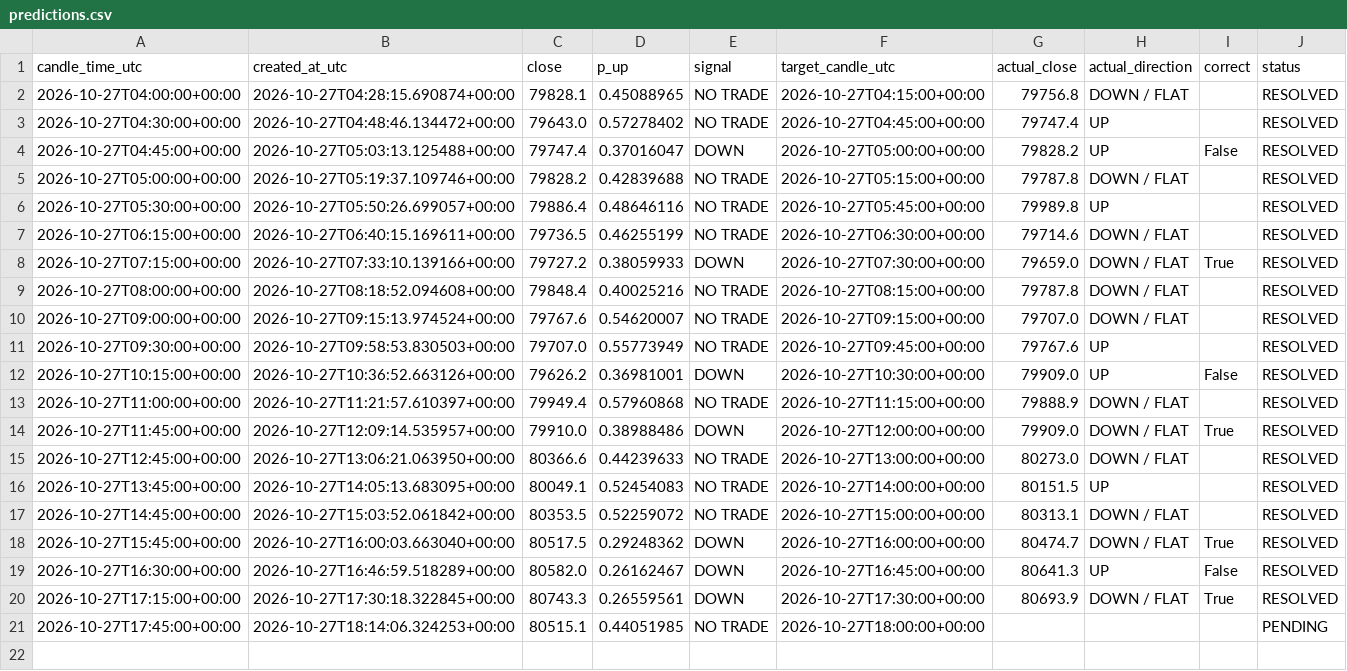
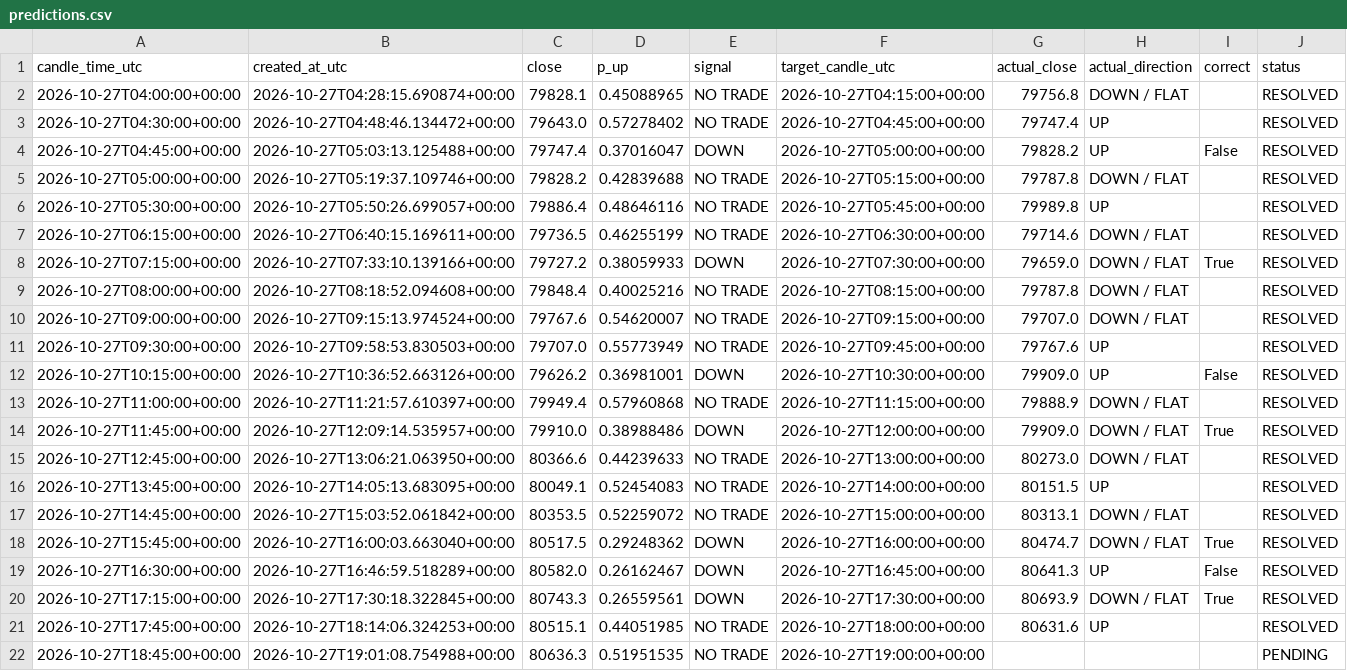
Before and after one commit to timothy12wins-ctrl/btc-signal-bot, a CSV file: data/predictions.csv, drawn as a sheet.

```diff
--- a/data/predictions.csv
+++ b/data/predictions.csv
@@ -20,2 +20,3 @@ candle_time_utc,created_at_utc,close,p_up,signal,target_candle_utc,actual_close,
 2026-10-27T17:15:00+00:00,2026-10-27T17:30:18.322845+00:00,80743.3,0.26559561,DOWN,2026-10-27T17:30:00+00:00,80693.9,DOWN / FLAT,True,RESOLVED
-2026-10-27T17:45:00+00:00,2026-10-27T18:14:06.324253+00:00,80515.1,0.44051985,NO TRADE,2026-10-27T18:00:00+00:00,,,,PENDING
+2026-10-27T17:45:00+00:00,2026-10-27T18:14:06.324253+00:00,80515.1,0.44051985,NO TRADE,2026-10-27T18:00:00+00:00,80631.6,UP,,RESOLVED
+2026-10-27T18:45:00+00:00,2026-10-27T19:01:08.754988+00:00,80636.3,0.51951535,NO TRADE,2026-10-27T19:00:00+00:00,,,,PENDING
```
